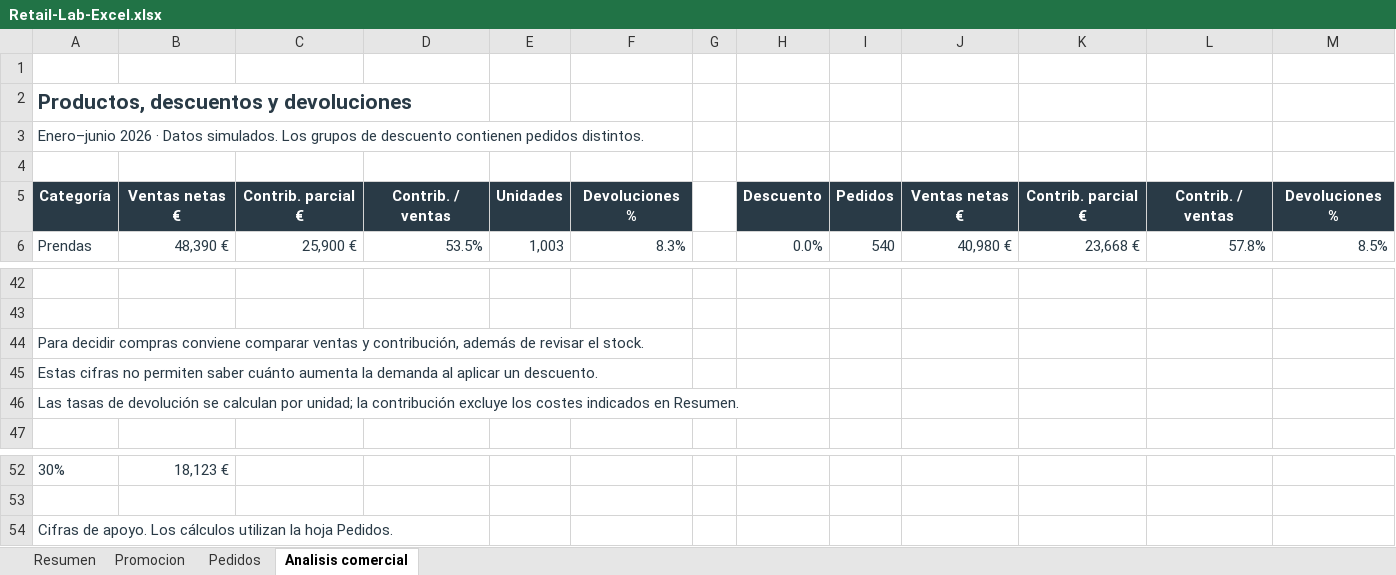
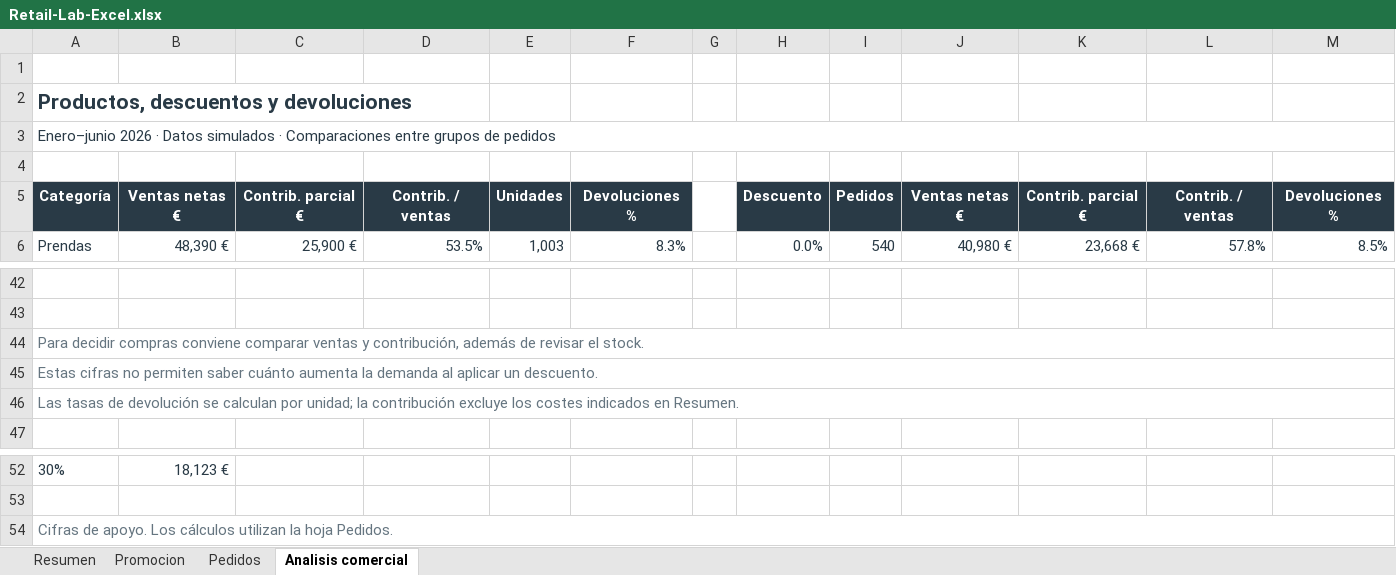
Before and after one commit to PaulaCordobesFraga/paulacordobesfraga.github.io, an Excel workbook: retail-lab/Retail-Lab-Excel.xlsx, sheet Analisis comercial, drawn as a sheet; only a part is shown, gaps mark what is left out; values as stored, in another font and other column widths than the file's, no borders; charts and pictures and table styles not drawn; the diff names each change by its address in the sheet, - before the commit and + after, or states it on an @@ line.

```diff
--- a/retail-lab/Retail-Lab-Excel.xlsx (sheet Analisis comercial)
+++ b/retail-lab/Retail-Lab-Excel.xlsx (sheet Analisis comercial)
-A3: …· Datos simulados. Los grupos de descuento contienen pedidos distintos.
+A3: …· Datos simulados · Comparaciones entre grupos de pedidos
+A3:M3 merged
-A44:A46 text colour: #293A46
+A44:A46 text colour: #657580
+A44:M44 merged
+A45:M45 merged
+A46:M46 merged
-A54 text colour: #293A46
+A54 text colour: #657580
+A54:M54 merged
```
Also changed, not shown: sheet Resumen, charts or pictures.
